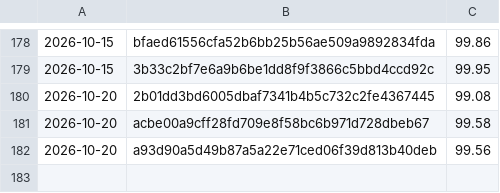
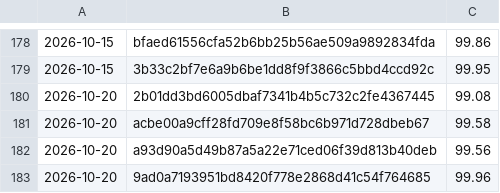
Before and after one commit to Danathar/sensi, a CSV file: coverage-trend.csv, drawn as a sheet; only a part is shown, gaps mark what is left out.

```diff
--- a/coverage-trend.csv
+++ b/coverage-trend.csv
@@ -182 +182,2 @@
 2026-10-20,a93d90a5d49b87a5a22e71ced06f39d813b40deb,99.56
+2026-10-20,9ad0a7193951bd8420f778e2868d41c54f764685,99.96
```
Also changed, not shown: 1 other file.
